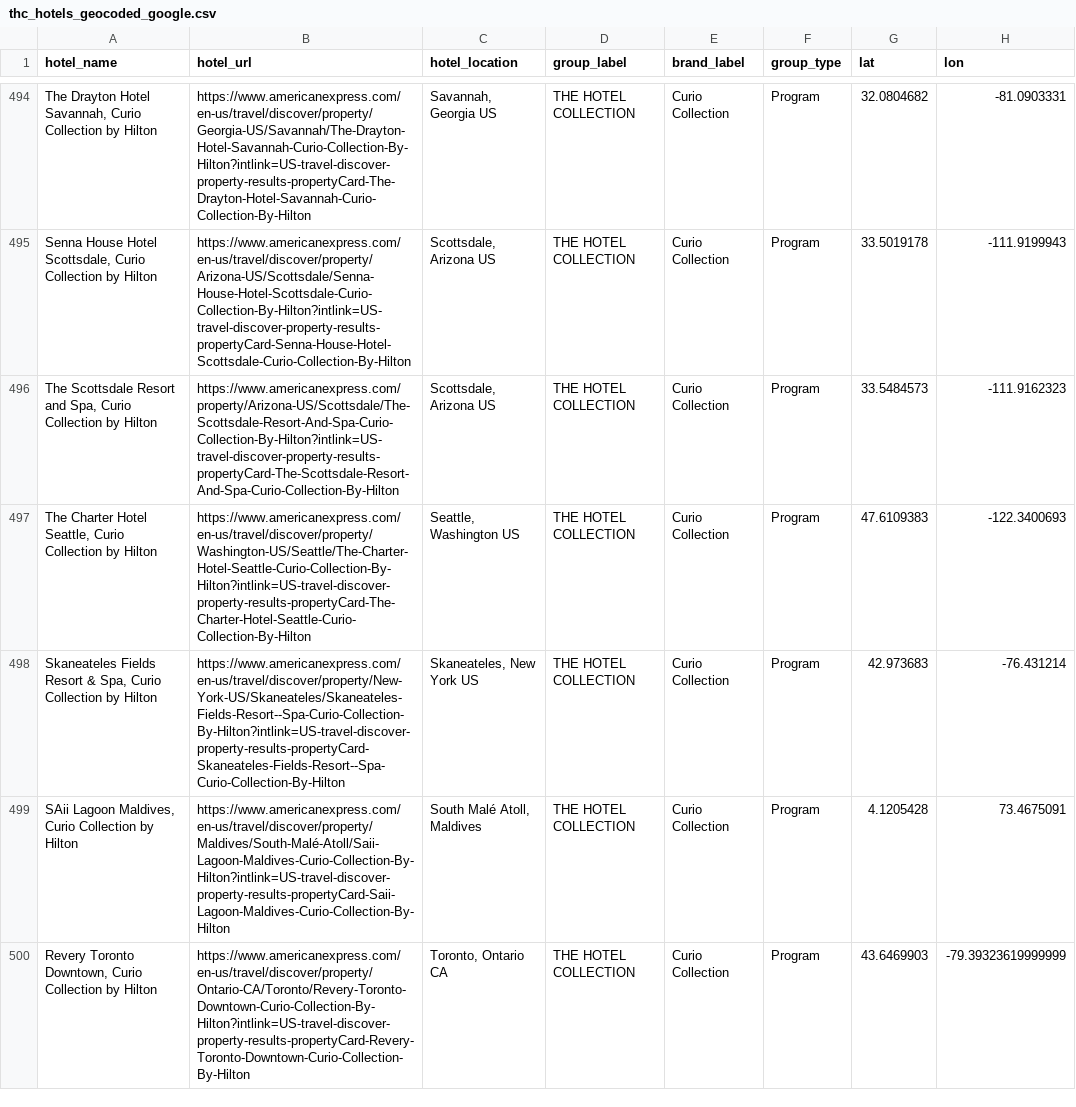
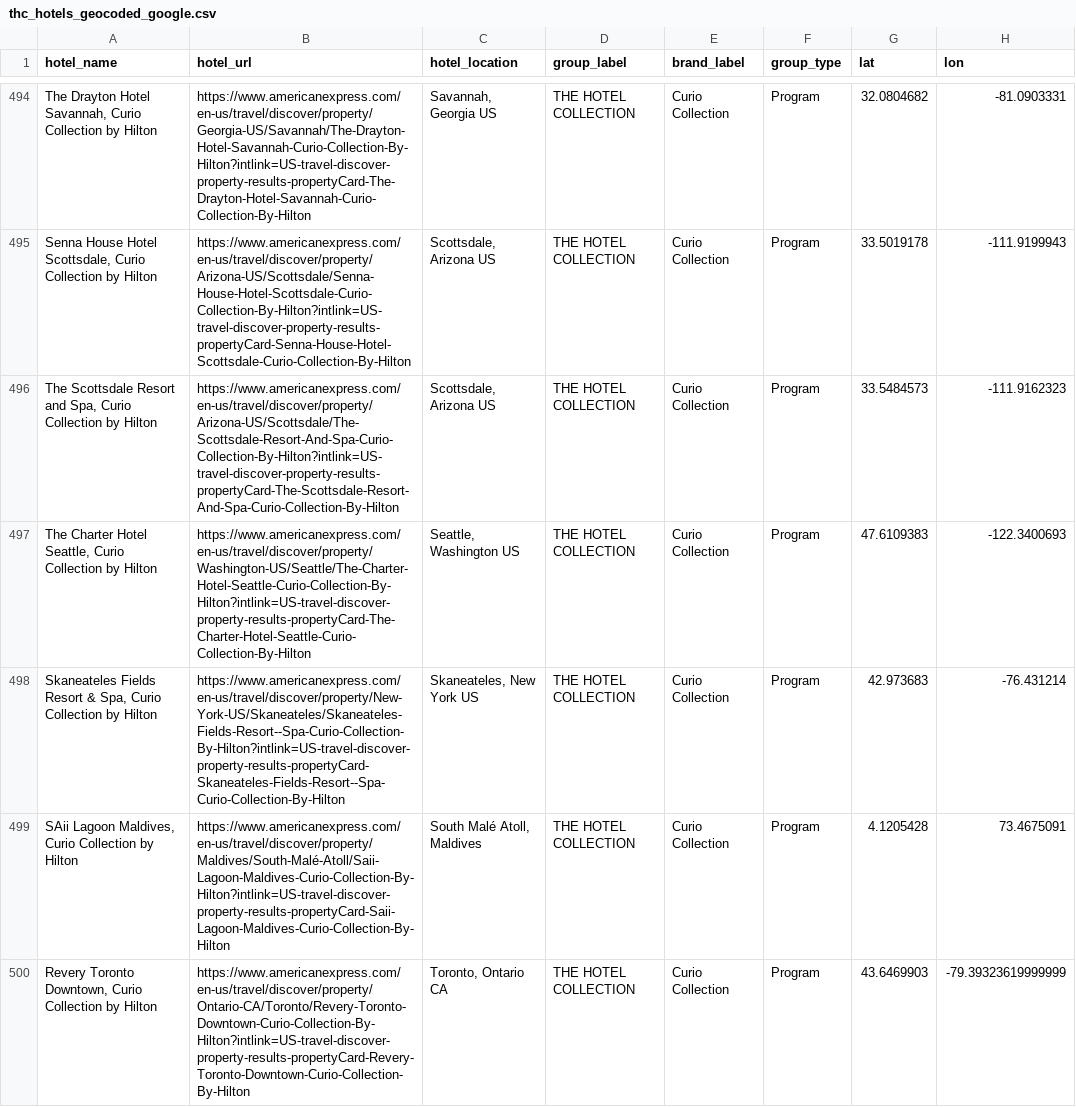
Before and after one commit to ZhengQ2/amex-hotel-credits, a CSV file: cache/thc_hotels_geocoded_google.csv, drawn as a sheet; only a part is shown, gaps mark what is left out; the diff covers the shown part only; the diff names each change by its address in the sheet, - before the commit and + after, or states it on an @@ line.

```diff
--- a/cache/thc_hotels_geocoded_google.csv
+++ b/cache/thc_hotels_geocoded_google.csv
-B496 (hotel_url): https://www.americanexpress.com/property/Arizona-US/Scottsdale/The-Scottsdale-Resort-And-Spa-Curio-Collection-By-Hilton?intlink=US-travel-discover-property-results-propertyCard-The-Scottsdale-Resort-And-Spa-Curio-Collection-By-Hilton
+B496 (hotel_url): https://www.americanexpress.com/en-us/travel/discover/property/Arizona-US/Scottsdale/The-Scottsdale-Resort-And-Spa-Curio-Collection-By-Hilton?intlink=US-travel-discover-property-results-propertyCard-The-Scottsdale-Resort-And-Spa-Curio-Collection-By-Hilton
```
Also changed, not shown: 96 edited cells elsewhere in this file, cache/fhr_hotels_geocoded_google.csv, 2 other files.
